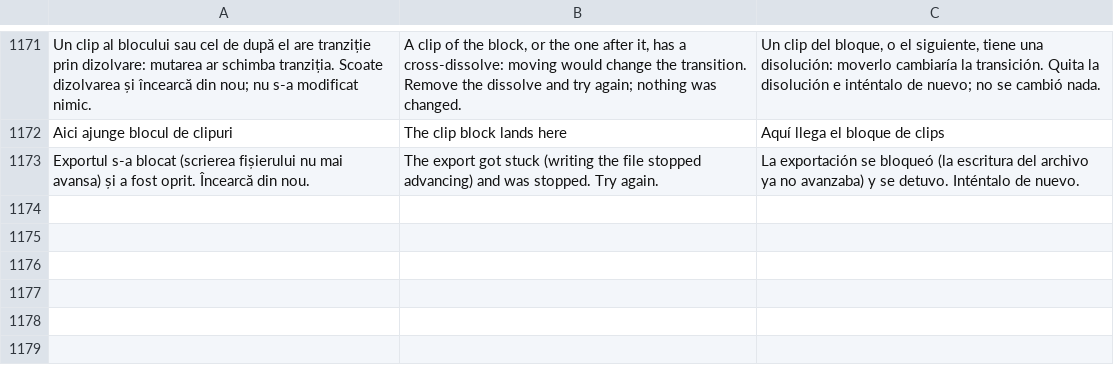
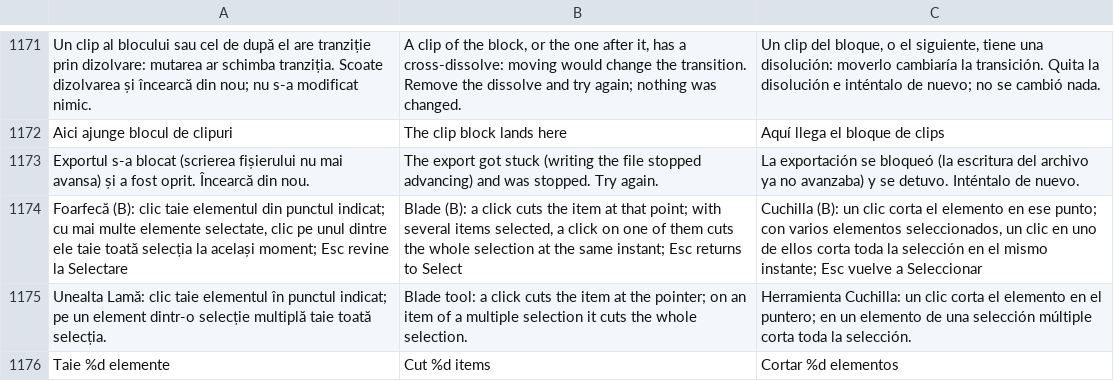
Before and after one commit to gordasgdc/sadrog, a TSV file: Localization/catalog.tsv, drawn as a sheet; only a part is shown, gaps mark what is left out; the diff names each change by its address in the sheet, - before the commit and + after, or states it on an @@ line.

Commit message:
SADROG 1.2.1: Blade cuts the whole selection, yellow selection outline, marquee autoscroll as a tested pure step, plug-in windows cascade

```diff
--- a/Localization/catalog.tsv
+++ b/Localization/catalog.tsv
+row 1174: Foarfecă (B): clic taie elementul din punctul indicat; cu mai multe elemente selectate, clic pe unul dintre ele taie toată selecția la același moment; Esc revine la Selectare | Blade (B): a click cuts the item at that point; with several items selected, a click on one of them cuts the whole selection at the same instant; Esc returns to Select | Cuchilla (B): un clic corta el elemento en ese punto; con varios elementos seleccionados, un clic en uno de ellos corta toda la selección en el mismo instante; Esc vuelve a Seleccionar
+row 1175: Unealta Lamă: clic taie elementul în punctul indicat; pe un element dintr-o selecție multiplă taie toată selecția. | Blade tool: a click cuts the item at the pointer; on an item of a multiple selection it cuts the whole selection. | Herramienta Cuchilla: un clic corta el elemento en el puntero; en un elemento de una selección múltiple corta toda la selección.
+row 1176: Taie %d elemente | Cut %d items | Cortar %d elementos
```
Also changed, not shown: 13 other files.
